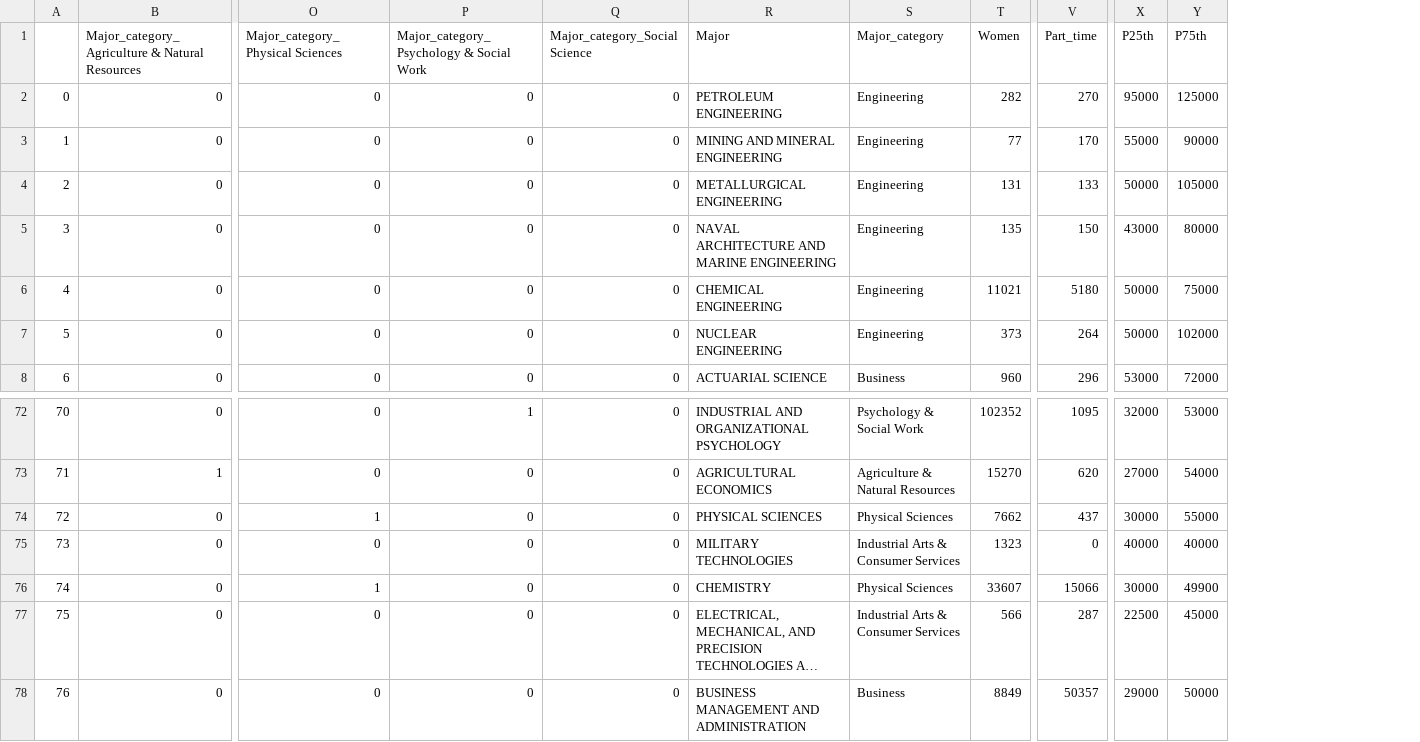
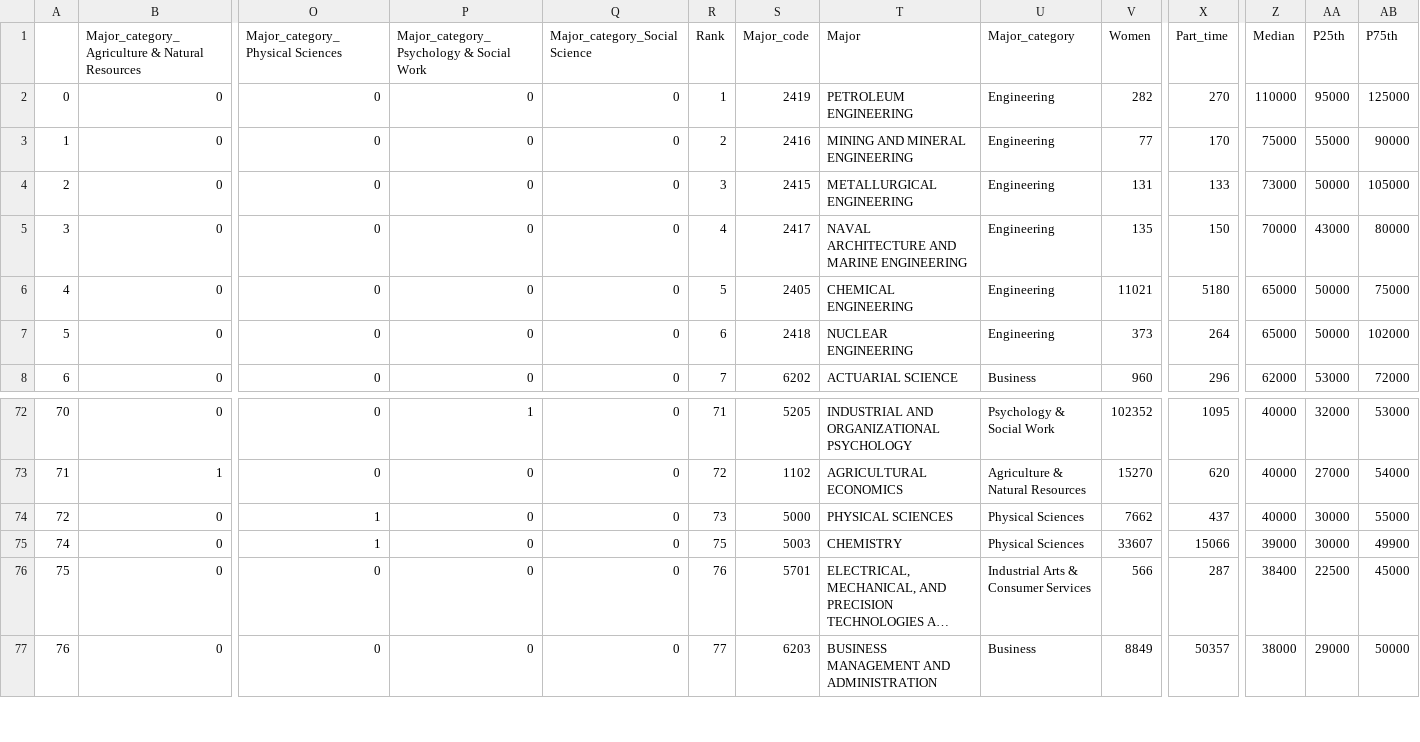
Before and after one commit to siennawishart/MSCI-446-Project, a CSV file: Data/Data Cleaning and Feature Eng/SL-recent-grads.csv, drawn as a sheet; only a part is shown, gaps mark what is left out; long unchanged cells end in …; removed rows and columns are numbered as before the commit, all else as after; rows hold the shown columns only; the diff names each change by its address in the sheet, - before the commit and + after, or states it on an @@ line.

Commit message:
Updated data files

```diff
--- a/Data/Data Cleaning and Feature Eng/SL-recent-grads.csv
+++ b/Data/Data Cleaning and Feature Eng/SL-recent-grads.csv
+column R (Rank), rows 2-8: 1 | 2 | 3 | 4 | 5 | 6 | 7; rows 72-77: 71 | 72 | 73 | 75 | 76 | 77
+column S (Major_code), rows 2-8: 2419 | 2416 | 2415 | 2417 | 2405 | 2418 | 6202; rows 72-77: 5205 | 1102 | 5000 | 5003 | 5701 | 6203
+column Z (Median), rows 2-8: 110000 | 75000 | 73000 | 70000 | 65000 | 65000 | 62000; rows 72-77: 40000 | 40000 | 40000 | 39000 | 38400 | 38000
-row 75: 73 | 0 | 0 | 0 | 0 | MILITARY TECHNOLOGIES | Industrial Arts & Consumer Services | 1323 | 0 | 40000 | 40000
```
Also changed, not shown: Data/Data Cleaning and Feature Eng/recent-grads-new-features.csv, 1 other file.
